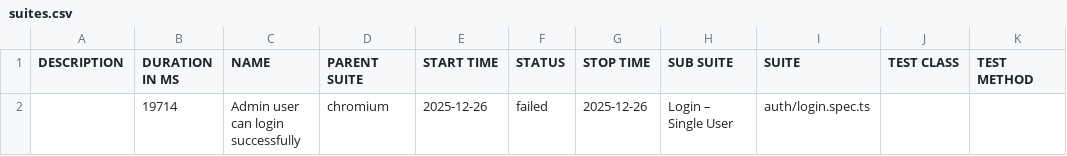
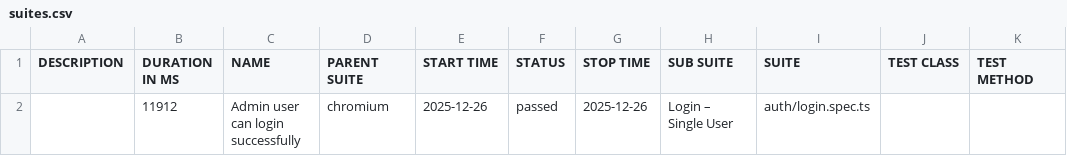
Before and after one commit to bbt-pareshk/autopilotqa_playwright, a CSV file: data/suites.csv, drawn as a sheet.

```diff
--- a/data/suites.csv
+++ b/data/suites.csv
@@ -1,2 +1,2 @@
 "DESCRIPTION","DURATION IN MS","NAME","PARENT SUITE","START TIME","STATUS","STOP TIME","SUB SUITE","SUITE","TEST CLASS","TEST METHOD"
-"","19714","Admin user can login successfully","chromium","2025-12-26","failed","2025-12-26","Login – Single User","auth/login.spec.ts","",""
+"","11912","Admin user can login successfully","chromium","2025-12-26","passed","2025-12-26","Login – Single User","auth/login.spec.ts","",""
```
Also changed, not shown: 38 other files.
